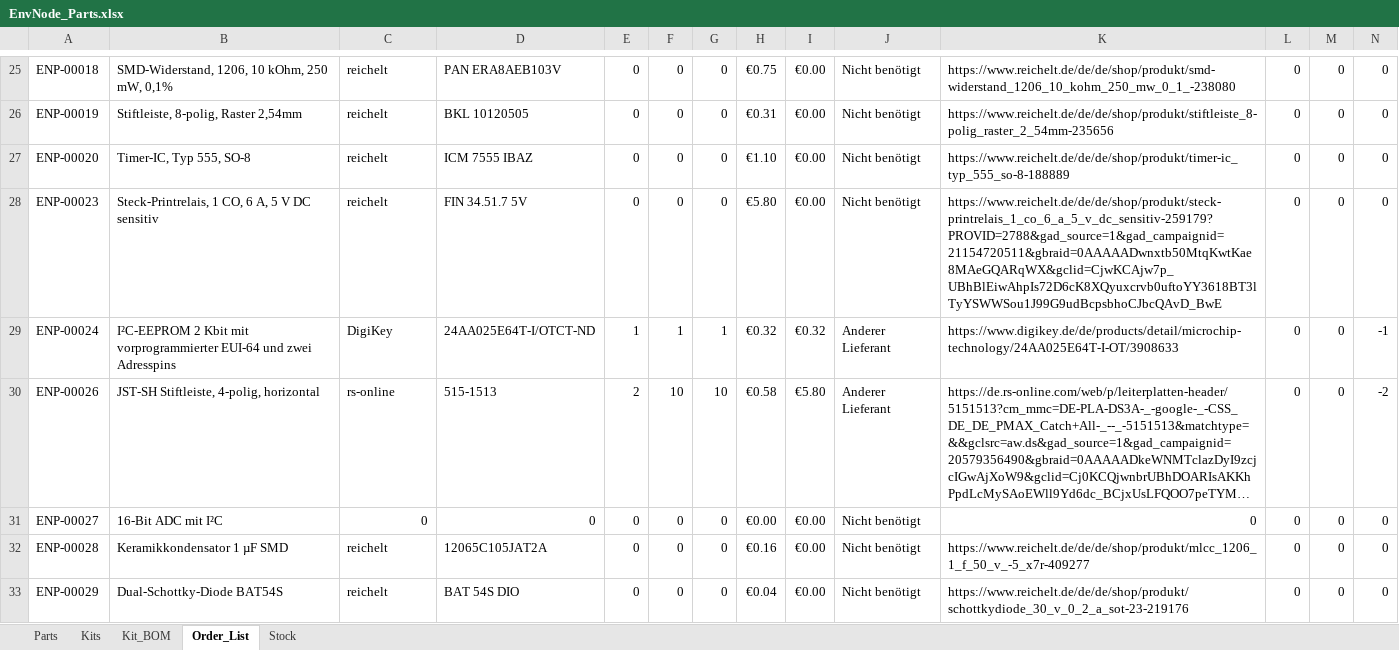
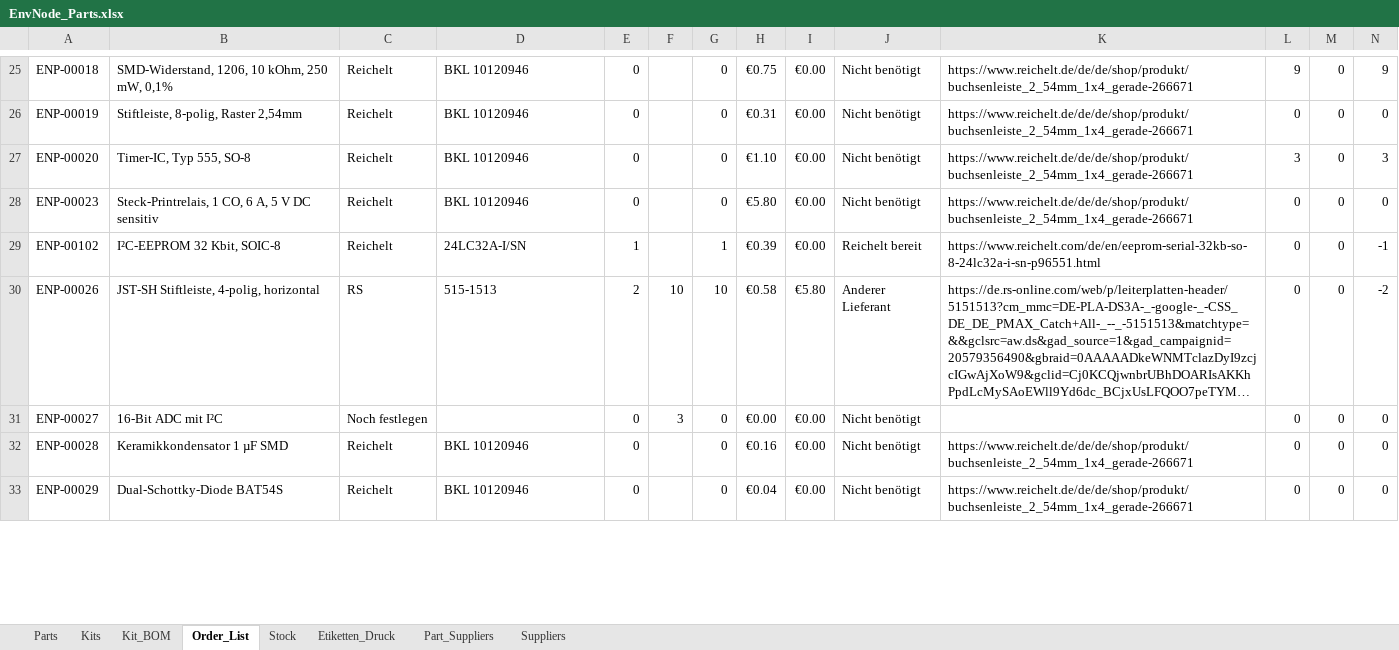
Before and after one commit to magicamun/EnvNode, an Excel workbook: hardware/EnvNode_Parts.xlsx, sheet Order_List, drawn as a sheet; only a part is shown, gaps mark what is left out; long unchanged cells end in …; values as stored, in another font and other column widths than the file's, no borders; conditional formats and table styles not drawn; the diff covers the shown part only; the diff names each change by its address in the sheet, - before the commit and + after, or states it on an @@ line.

Commit message:
Updated Parts with new EEPROM

```diff
--- a/hardware/EnvNode_Parts.xlsx (sheet Order_List)
+++ b/hardware/EnvNode_Parts.xlsx (sheet Order_List)
+sheet tab: Etiketten_Druck
+sheet tab: Part_Suppliers
+sheet tab: Suppliers
-C25:C28: reichelt
+C25:C28: Reichelt
-D25: PAN ERA8AEB103V
+D25: BKL 10120946
-F25:F28: 0
+F25:F28: (empty)
-K25: https://www.reichelt.de/de/de/shop/produkt/smd-widerstand_1206_10_kohm_250_mw_0_1_-238080
+K25: https://www.reichelt.de/de/de/shop/produkt/buchsenleiste_2_54mm_1x4_gerade-266671
-L25: 0
+L25: 9
-N25: 0
+N25: 9
-D26: BKL 10120505
+D26: BKL 10120946
-K26: https://www.reichelt.de/de/de/shop/produkt/stiftleiste_8-polig_raster_2_54mm-235656
+K26: https://www.reichelt.de/de/de/shop/produkt/buchsenleiste_2_54mm_1x4_gerade-266671
-D27: ICM 7555 IBAZ
+D27: BKL 10120946
-K27: https://www.reichelt.de/de/de/shop/produkt/timer-ic_typ_555_so-8-188889
+K27: https://www.reichelt.de/de/de/shop/produkt/buchsenleiste_2_54mm_1x4_gerade-266671
-L27: 0
+L27: 3
-N27: 0
+N27: 3
-D28: FIN 34.51.7 5V
+D28: BKL 10120946
-K28: https://www.reichelt.de/de/de/shop/produkt/steck-printrelais_1_co_6_a_5_v_dc_sensitiv-259179?PROVID=2788&gad_source=1&gad_campaignid=21154720511&gbraid=0AAAAADwnxtb50MtqKwtKae8MAeGQARqWX&gclid=CjwKCAjw7p_UBhBlEiwAhpIs72D6cK8XQyuxcrvb0uftoYY3618BT3lTyYSWWSou1J99G9udBcpsbhoCJbcQAvD_BwE
+K28: https://www.reichelt.de/de/de/shop/produkt/buchsenleiste_2_54mm_1x4_gerade-266671
-A29: ENP-00024
+A29: ENP-00102
-B29: I²C-EEPROM 2 Kbit mit vorprogrammierter EUI-64 und zwei Adresspins
+B29: I²C-EEPROM 32 Kbit, SOIC-8
-C29: DigiKey
+C29: Reichelt
-D29: 24AA025E64T-I/OTCT-ND
+D29: 24LC32A-I/SN
-F29: 1
+F29: (empty)
-H29: €0.32
+H29: €0.39
-I29: €0.32
+I29: €0.00
-J29: Anderer Lieferant
+J29: Reichelt bereit
-K29: https://www.digikey.de/de/products/detail/microchip-technology/24AA025E64T-I-OT/3908633
+K29: https://www.reichelt.com/de/en/eeprom-serial-32kb-so-8-24lc32a-i-sn-p96551.html
-C30: rs-online
+C30: RS
-C31: 0
+C31: Noch festlegen
-D31: 0
+D31: (empty)
-F31: 0
+F31: 3
-K31: 0
+K31: (empty)
-C32:C33: reichelt
+C32:C33: Reichelt
-D32: 12065C105JAT2A
+D32: BKL 10120946
-F32:F33: 0
+F32:F33: (empty)
-K32: https://www.reichelt.de/de/de/shop/produkt/mlcc_1206_1_f_50_v_-5_x7r-409277
+K32: https://www.reichelt.de/de/de/shop/produkt/buchsenleiste_2_54mm_1x4_gerade-266671
-D33: BAT 54S DIO
+D33: BKL 10120946
-K33: https://www.reichelt.de/de/de/shop/produkt/schottkydiode_30_v_0_2_a_sot-23-219176
+K33: https://www.reichelt.de/de/de/shop/produkt/buchsenleiste_2_54mm_1x4_gerade-266671
```
Also changed, not shown: 152 edited cells elsewhere in this sheet, sheet Stock, sheet Parts, sheet Kit_BOM, formulas that keep their value, 3 other files.
